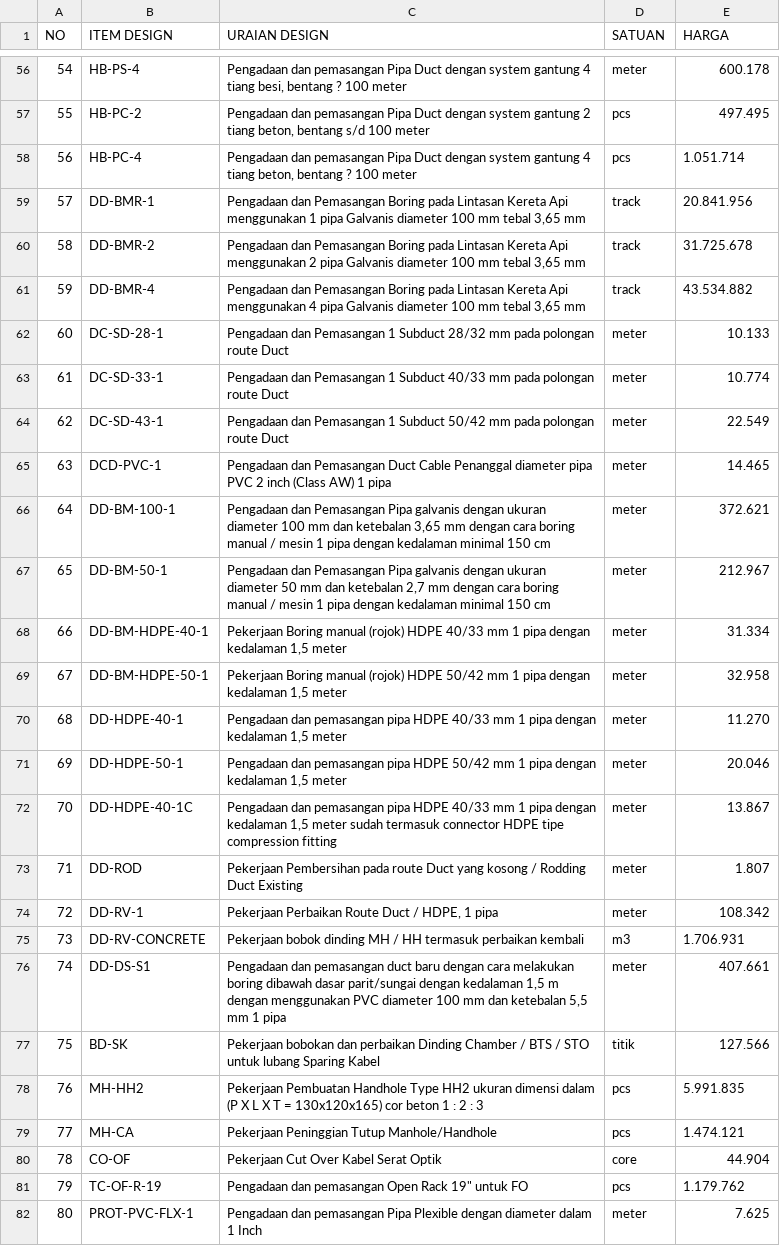
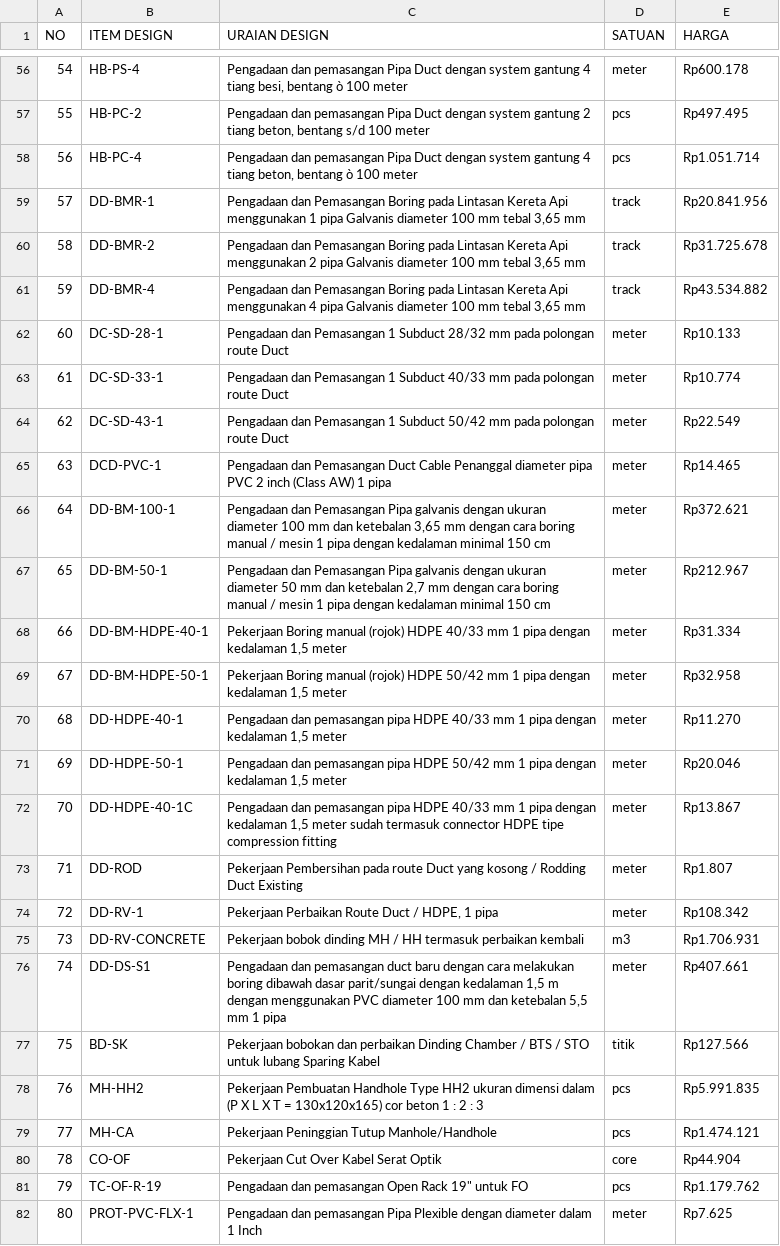
Before and after one commit to vlookupcoffee-beep/gravity, a CSV file: legacy_data/KHS PT TELKOM INDONESIA.csv, drawn as a sheet; only a part is shown, gaps mark what is left out; the diff covers the shown part only; the diff names each change by its address in the sheet, - before the commit and + after, or states it on an @@ line.

```diff
--- a/legacy_data/KHS PT TELKOM INDONESIA.csv
+++ b/legacy_data/KHS PT TELKOM INDONESIA.csv
-C56 (URAIAN DESIGN): …besi, bentang ? 100 meter
+C56 (URAIAN DESIGN): …besi, bentang ò 100 meter
-E56 (HARGA): 600.178
+E56 (HARGA): Rp600.178
-E57 (HARGA): 497.495
+E57 (HARGA): Rp497.495
-C58 (URAIAN DESIGN): …beton, bentang ? 100 meter
+C58 (URAIAN DESIGN): …beton, bentang ò 100 meter
-E58 (HARGA): 1.051.714
+E58 (HARGA): Rp1.051.714
-E59 (HARGA): 20.841.956
+E59 (HARGA): Rp20.841.956
-E60 (HARGA): 31.725.678
+E60 (HARGA): Rp31.725.678
-E61 (HARGA): 43.534.882
+E61 (HARGA): Rp43.534.882
-E62 (HARGA): 10.133
+E62 (HARGA): Rp10.133
-E63 (HARGA): 10.774
+E63 (HARGA): Rp10.774
-E64 (HARGA): 22.549
+E64 (HARGA): Rp22.549
-E65 (HARGA): 14.465
+E65 (HARGA): Rp14.465
-E66 (HARGA): 372.621
+E66 (HARGA): Rp372.621
-E67 (HARGA): 212.967
+E67 (HARGA): Rp212.967
-E68 (HARGA): 31.334
+E68 (HARGA): Rp31.334
-E69 (HARGA): 32.958
+E69 (HARGA): Rp32.958
-E70 (HARGA): 11.270
+E70 (HARGA): Rp11.270
-E71 (HARGA): 20.046
+E71 (HARGA): Rp20.046
-E72 (HARGA): 13.867
+E72 (HARGA): Rp13.867
-E73 (HARGA): 1.807
+E73 (HARGA): Rp1.807
-E74 (HARGA): 108.342
+E74 (HARGA): Rp108.342
-E75 (HARGA): 1.706.931
+E75 (HARGA): Rp1.706.931
-E76 (HARGA): 407.661
+E76 (HARGA): Rp407.661
-E77 (HARGA): 127.566
+E77 (HARGA): Rp127.566
-E78 (HARGA): 5.991.835
+E78 (HARGA): Rp5.991.835
-E79 (HARGA): 1.474.121
+E79 (HARGA): Rp1.474.121
-E80 (HARGA): 44.904
+E80 (HARGA): Rp44.904
-E81 (HARGA): 1.179.762
+E81 (HARGA): Rp1.179.762
-E82 (HARGA): 7.625
+E82 (HARGA): Rp7.625
```
Also changed, not shown: 78 edited cells elsewhere in this file, 2 other files.
